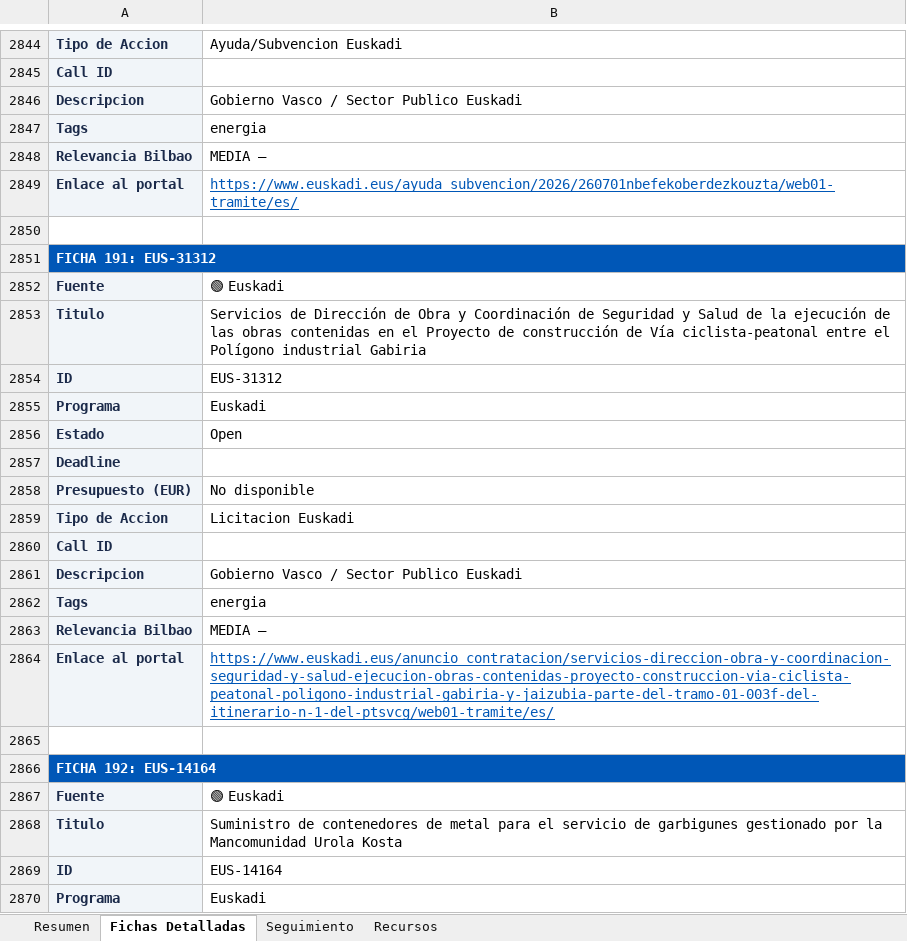
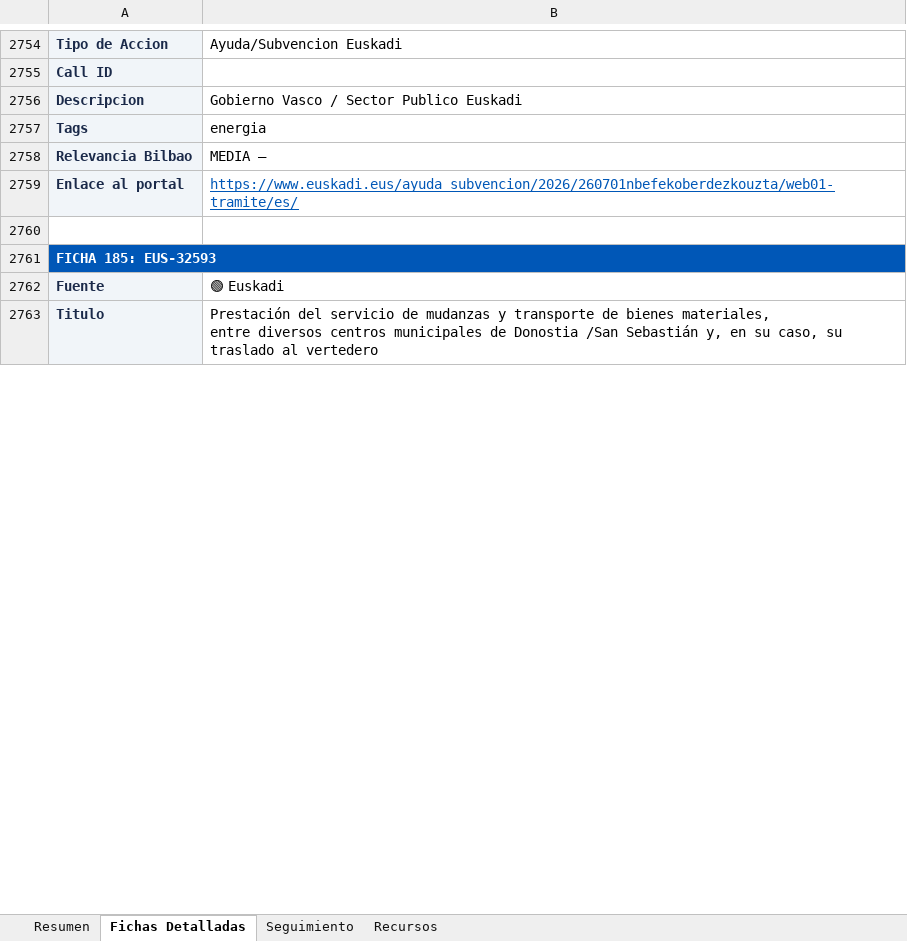
Before and after one commit to haguirre-lab/eu-funding-radar, an Excel workbook: docs/resultados_convocatorias.xlsx, sheet Fichas Detalladas, drawn as a sheet; only a part is shown, gaps mark what is left out; values as stored, in another font and other column widths than the file's, no borders; removed rows and columns are numbered as before the commit, all else as after; ↵ is a line break in a cell; the diff covers the shown part only; the diff names each change by its address in the sheet, - before the commit and + after, or states it on an @@ line.

```diff
--- a/docs/resultados_convocatorias.xlsx (sheet Fichas Detalladas)
+++ b/docs/resultados_convocatorias.xlsx (sheet Fichas Detalladas)
-A2761: FICHA 191: EUS-31312
+A2761: FICHA 185: EUS-32593
-row 2853: Titulo | Servicios de Dirección de Obra y Coordinación de Seguridad y Salud de la ejecución de las obras contenidas en el Proyecto de construcción de Vía ciclista-peatonal entre el Polígono industrial Gabiria
-row 2854: ID | EUS-31312
-row 2855: Programa | Euskadi
-row 2856: Estado | Open
-row 2857: Deadline
-row 2858: Presupuesto (EUR) | No disponible
-row 2859: Tipo de Accion | Licitacion Euskadi
-row 2860: Call ID
-row 2861: Descripcion | Gobierno Vasco / Sector Publico Euskadi
-row 2862: Tags | energia
-row 2863: Relevancia Bilbao | MEDIA —
-row 2864: Enlace al portal | https://www.euskadi.eus/anuncio_contratacion/servicios-direccion-obra-y-coordinacion-seguridad-y-salud-ejecucion-obras-contenidas-proyecto-construccion-via-ciclista-peatonal-poligono-industrial-gabiria-y-jaizubia-parte-del-tramo-01-003f-del-itinerario-n-1-del-ptsvcg/web01-tramite/es/
-row 2865: (empty)
-row 2866: FICHA 192: EUS-14164
-row 2867: Fuente | 🟢 Euskadi
-B2763: Suministro de contenedores de metal para el servicio de garbigunes gestionado por la Mancomunidad Urola Kosta
+B2763: Prestación del servicio de mudanzas y transporte de bienes materiales, ↵ entre diversos centros municipales de Donostia /San Sebastián y, en su caso, su traslado al vertedero
-row 2869: ID | EUS-14164
-row 2870: Programa | Euskadi
```
Also changed, not shown: 14 added rows, 207 removed rows, 47 moved rows, 133 edited cells and cell formats elsewhere in this sheet, sheet Resumen, sheet Seguimiento, 3 other files.
